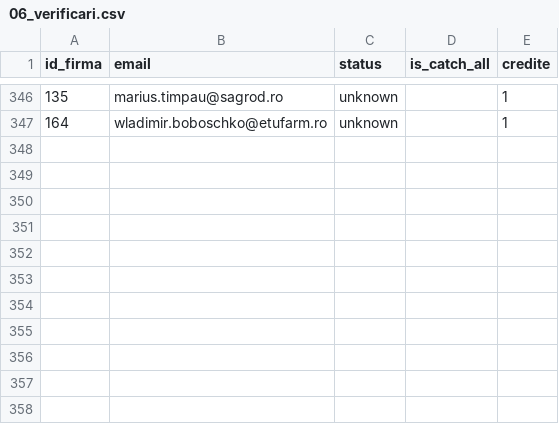
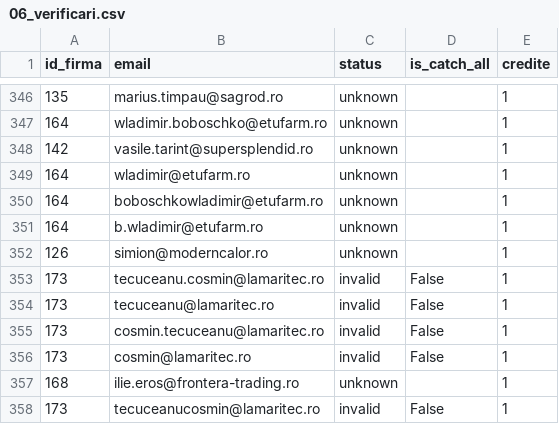
Before and after one commit to Robert-Deaconescu/data-enrichment-, a CSV file: work/06_verificari.csv, drawn as a sheet; only a part is shown, gaps mark what is left out.

```diff
--- a/work/06_verificari.csv
+++ b/work/06_verificari.csv
@@ -347 +347,12 @@ id_firma,email,status,is_catch_all,credite
 164,wladimir.boboschko@etufarm.ro,unknown,,1
+142,vasile.tarint@supersplendid.ro,unknown,,1
+164,wladimir@etufarm.ro,unknown,,1
+164,boboschkowladimir@etufarm.ro,unknown,,1
+164,b.wladimir@etufarm.ro,unknown,,1
+126,simion@moderncalor.ro,unknown,,1
+173,tecuceanu.cosmin@lamaritec.ro,invalid,False,1
+173,tecuceanu@lamaritec.ro,invalid,False,1
+173,cosmin.tecuceanu@lamaritec.ro,invalid,False,1
+173,cosmin@lamaritec.ro,invalid,False,1
+168,ilie.eros@frontera-trading.ro,unknown,,1
+173,tecuceanucosmin@lamaritec.ro,invalid,False,1
```
